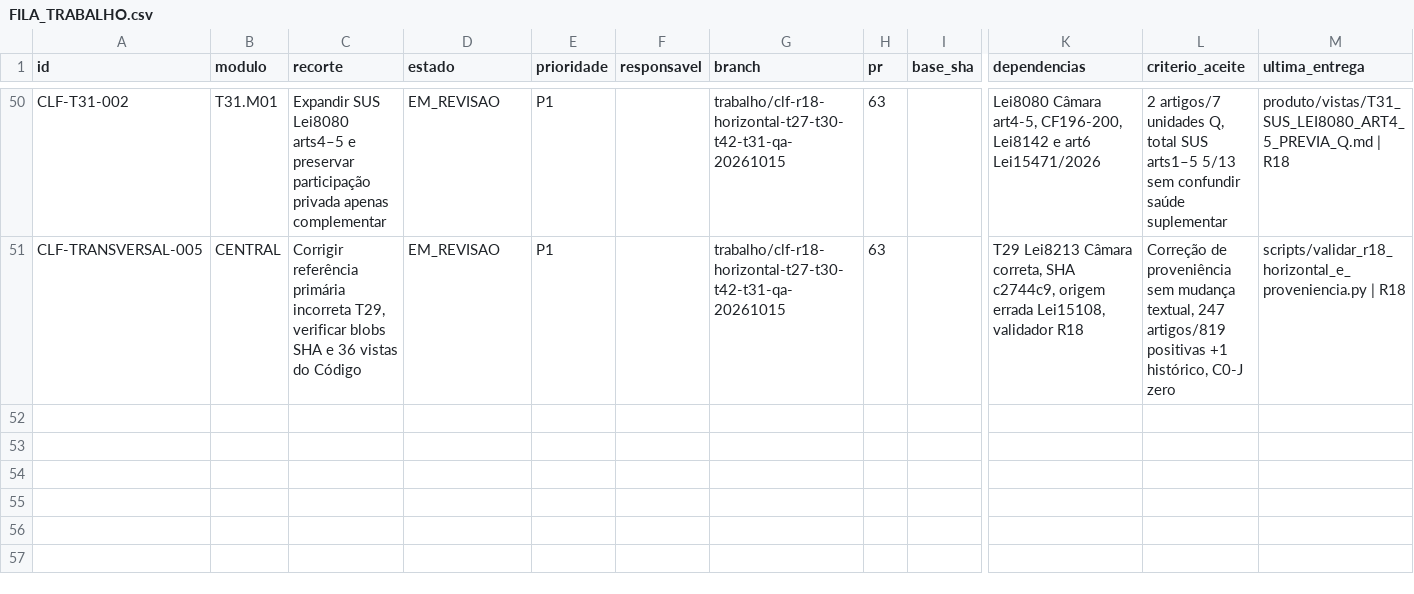
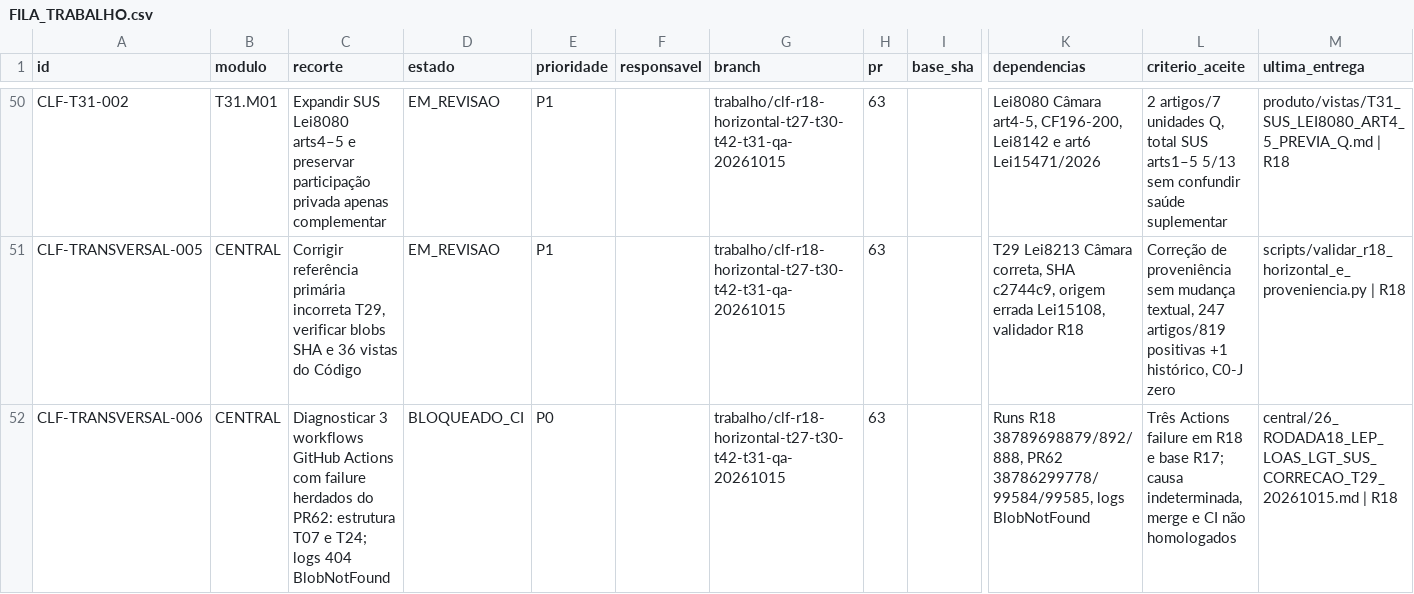
Before and after one commit to raphaelpetta/codigo-legislacao-federal, a CSV file: central/FILA_TRABALHO.csv, drawn as a sheet; only a part is shown, gaps mark what is left out; rows hold the shown columns only; the diff names each change by its address in the sheet, - before the commit and + after, or states it on an @@ line.

Commit message:
chore(CLF R18): bloquear CI e registrar 3 workflows herdados com falha

```diff
--- a/central/FILA_TRABALHO.csv
+++ b/central/FILA_TRABALHO.csv
+row 52: CLF-TRANSVERSAL-006 | CENTRAL | Diagnosticar 3 workflows GitHub Actions com failure herdados do PR62: estrutura T07 e T24; logs 404 BlobNotFound | BLOQUEADO_CI | P0 |  | trabalho/clf-r18-horizontal-t27-t30-t42-t31-qa-20261015 | 63 |  | Runs R18 38789698879/892/888, PR62 38786299778/99584/99585, logs BlobNotFound | Três Actions failure em R18 e base R17; causa indeterminada, merge e CI não homologados | central/26_RODADA18_LEP_LOAS_LGT_SUS_CORRECAO_T29_20261015.md | R18
```
